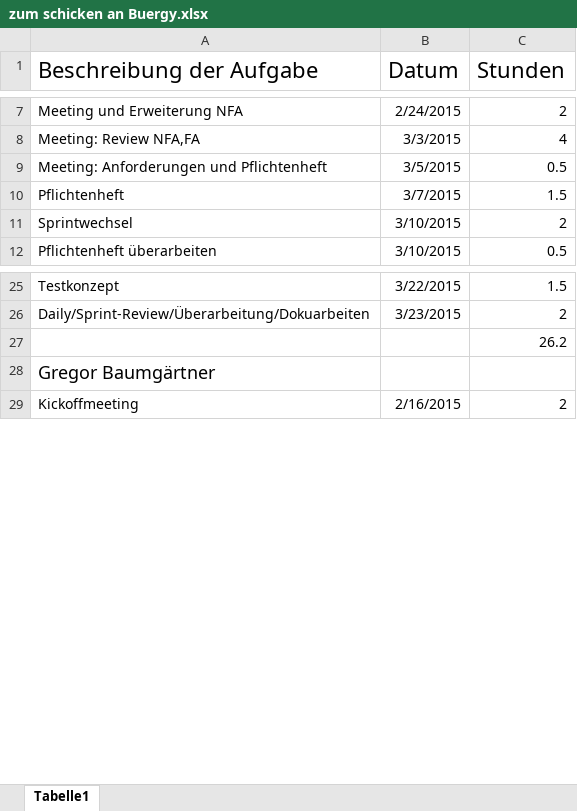
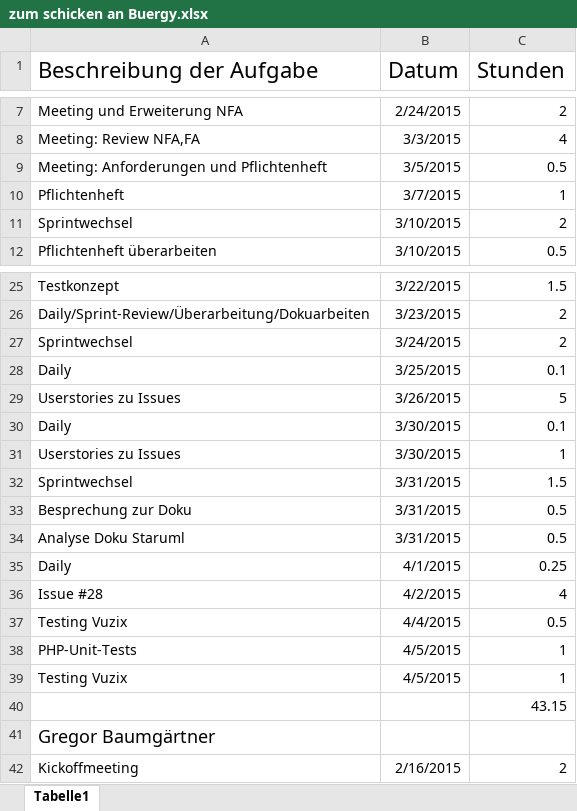
Before and after one commit to Alergeek/Dokumentation, an Excel workbook: Allergeeks/Zeiterfassung/zum schicken an Buergy.xlsx, sheet Tabelle1, drawn as a sheet; only a part is shown, gaps mark what is left out; values as stored, in another font and other column widths than the file's, no borders; addresses are those after the commit; the diff covers the shown part only; the diff names each change by its address in the sheet, - before the commit and + after, or states it on an @@ line.

```diff
--- a/Allergeeks/Zeiterfassung/zum schicken an Buergy.xlsx (sheet Tabelle1)
+++ b/Allergeeks/Zeiterfassung/zum schicken an Buergy.xlsx (sheet Tabelle1)
-C10 (Stunden): 1.5
+C10 (Stunden): 1
+row 27: Sprintwechsel | 3/24/2015 | 2
+row 28: Daily | 3/25/2015 | 0.1
+row 29: Userstories zu Issues | 3/26/2015 | 5
+row 30: Daily | 3/30/2015 | 0.1
+row 31: Userstories zu Issues | 3/30/2015 | 1
+row 32: Sprintwechsel | 3/31/2015 | 1.5
+row 33: Besprechung zur Doku | 3/31/2015 | 0.5
+row 34: Analyse Doku Staruml | 3/31/2015 | 0.5
+row 35: Daily | 4/1/2015 | 0.25
+row 36: Issue #28 | 4/2/2015 | 4
+row 37: Testing Vuzix | 4/4/2015 | 0.5
+row 38: PHP-Unit-Tests | 4/5/2015 | 1
+row 39: Testing Vuzix | 4/5/2015 | 1
-C40 (Stunden): 26.2
+C40 (Stunden): 43.15
```
Also changed, not shown: 49 added rows and 7 edited cells elsewhere in this sheet, formulas that keep their value, 8 other files.
